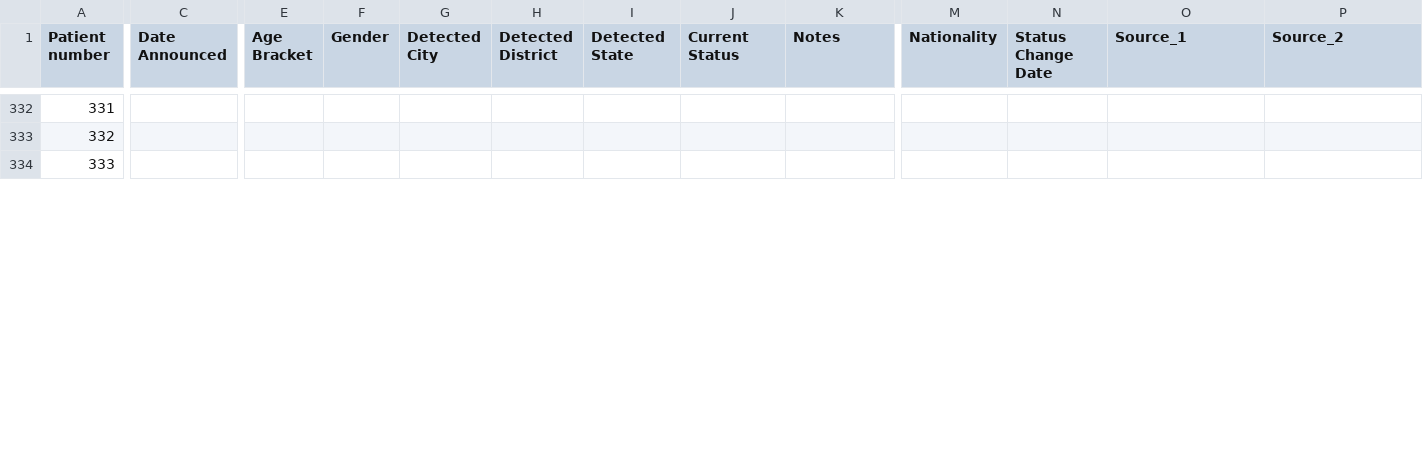
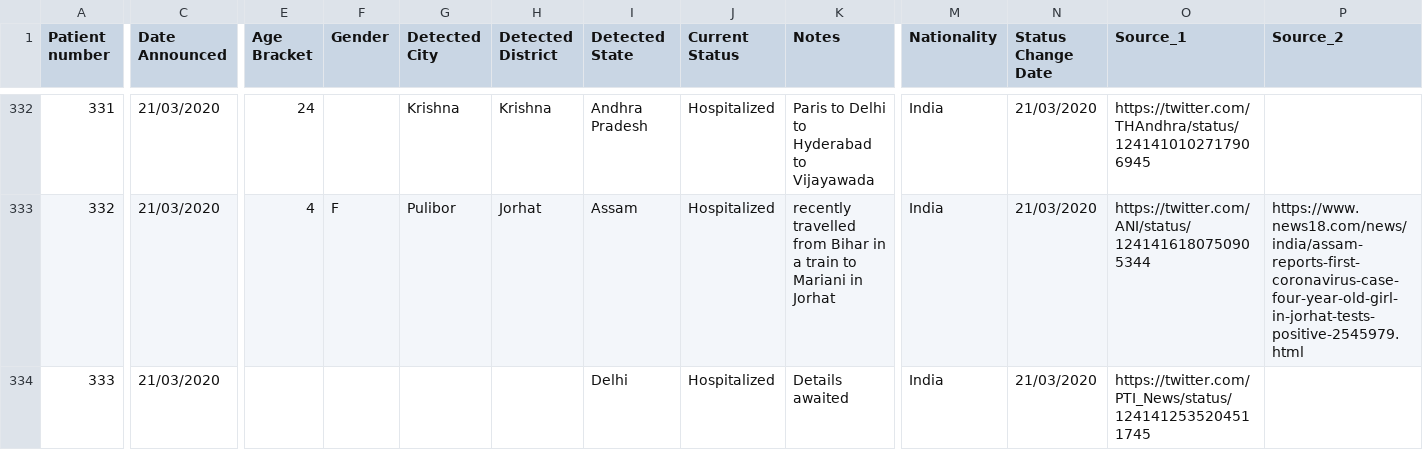
Before and after one commit to covid19india/CovidCrowd, a CSV file: data/raw_data.csv, drawn as a sheet; only a part is shown, gaps mark what is left out; the diff covers the shown part only; the diff names each change by its address in the sheet, - before the commit and + after, or states it on an @@ line.

```diff
--- a/data/raw_data.csv
+++ b/data/raw_data.csv
-C332:C334 (Date Announced): (empty)
+C332:C334 (Date Announced): 21/03/2020
-E332 (Age Bracket): (empty)
+E332 (Age Bracket): 24
-G332 (Detected City): (empty)
+G332 (Detected City): Krishna
-H332 (Detected District): (empty)
+H332 (Detected District): Krishna
-I332 (Detected State): (empty)
+I332 (Detected State): Andhra Pradesh
-J332:J334 (Current Status): (empty)
+J332:J334 (Current Status): Hospitalized
-K332 (Notes): (empty)
+K332 (Notes): Paris to Delhi to Hyderabad to Vijayawada
-M332:M334 (Nationality): (empty)
+M332:M334 (Nationality): India
-N332:N334 (Status Change Date): (empty)
+N332:N334 (Status Change Date): 21/03/2020
-O332 (Source_1): (empty)
+O332 (Source_1): https://twitter.com/THAndhra/status/1241410102717906945
-E333 (Age Bracket): (empty)
+E333 (Age Bracket): 4
-F333 (Gender): (empty)
+F333 (Gender): F
-G333 (Detected City): (empty)
+G333 (Detected City): Pulibor
-H333 (Detected District): (empty)
+H333 (Detected District): Jorhat
-I333 (Detected State): (empty)
+I333 (Detected State): Assam
-K333 (Notes): (empty)
+K333 (Notes): recently travelled from Bihar in a train to Mariani in Jorhat
-O333 (Source_1): (empty)
+O333 (Source_1): https://twitter.com/ANI/status/1241416180750905344
-P333 (Source_2): (empty)
+P333 (Source_2): https://www.news18.com/news/india/assam-reports-first-coronavirus-case-four-year-old-girl-in-jorhat-tests-positive-2545979.html
-I334 (Detected State): (empty)
+I334 (Detected State): Delhi
-K334 (Notes): (empty)
+K334 (Notes): Details awaited
-O334 (Source_1): (empty)
+O334 (Source_1): https://twitter.com/PTI_News/status/1241412535204511745
```
Also changed, not shown: 75 edited cells elsewhere in this file.
